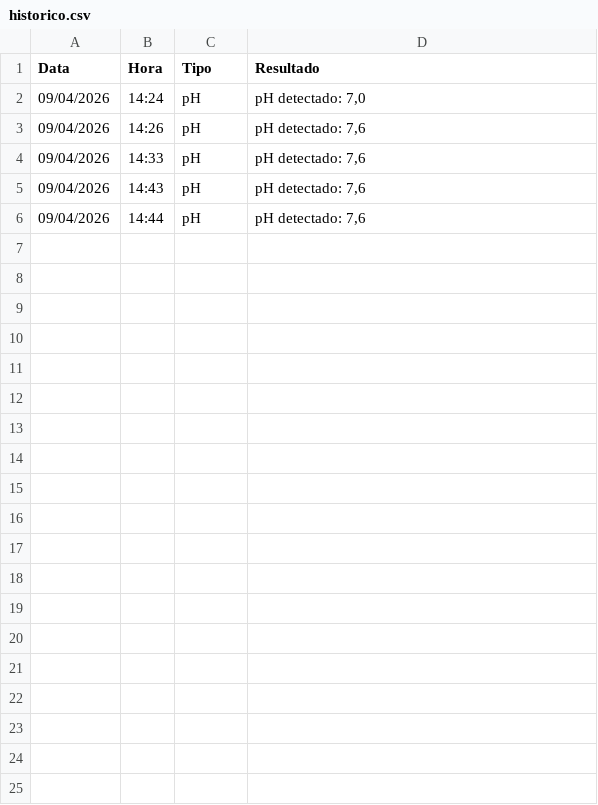
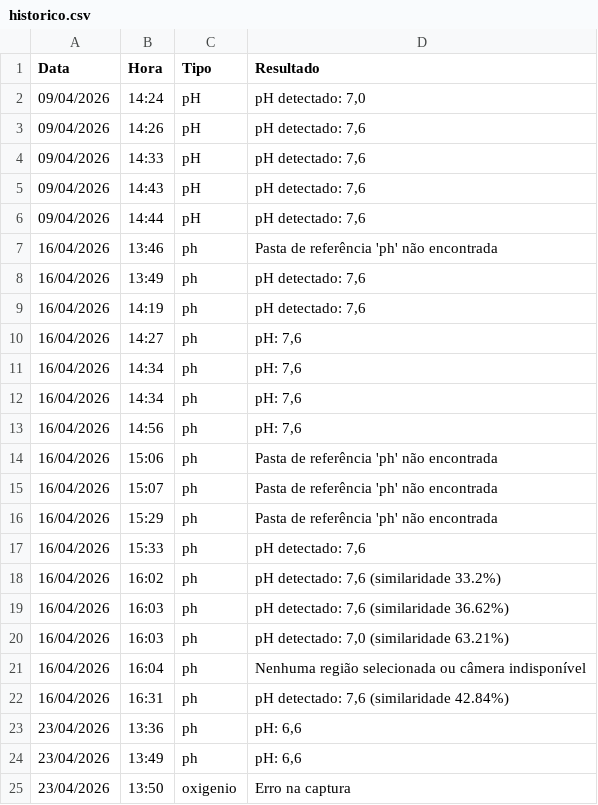
Before and after one commit to MuriloDevjr/Cod.PICTEC, a CSV file: app/src/historico.csv, drawn as a sheet; only a part is shown; the diff covers the shown part only; the diff names each change by its address in the sheet, - before the commit and + after, or states it on an @@ line.

```diff
--- a/app/src/historico.csv
+++ b/app/src/historico.csv
+row 7: 16/04/2026 | 13:46 | ph | Pasta de referência 'ph' não encontrada
+row 8: 16/04/2026 | 13:49 | ph | pH detectado: 7,6
+row 9: 16/04/2026 | 14:19 | ph | pH detectado: 7,6
+row 10: 16/04/2026 | 14:27 | ph | pH: 7,6
+row 11: 16/04/2026 | 14:34 | ph | pH: 7,6
+row 12: 16/04/2026 | 14:34 | ph | pH: 7,6
+row 13: 16/04/2026 | 14:56 | ph | pH: 7,6
+row 14: 16/04/2026 | 15:06 | ph | Pasta de referência 'ph' não encontrada
+row 15: 16/04/2026 | 15:07 | ph | Pasta de referência 'ph' não encontrada
+row 16: 16/04/2026 | 15:29 | ph | Pasta de referência 'ph' não encontrada
+row 17: 16/04/2026 | 15:33 | ph | pH detectado: 7,6
+row 18: 16/04/2026 | 16:02 | ph | pH detectado: 7,6 (similaridade 33.2%)
+row 19: 16/04/2026 | 16:03 | ph | pH detectado: 7,6 (similaridade 36.62%)
+row 20: 16/04/2026 | 16:03 | ph | pH detectado: 7,0 (similaridade 63.21%)
+row 21: 16/04/2026 | 16:04 | ph | Nenhuma região selecionada ou câmera indisponível
+row 22: 16/04/2026 | 16:31 | ph | pH detectado: 7,6 (similaridade 42.84%)
+row 23: 23/04/2026 | 13:36 | ph | pH: 6,6
+row 24: 23/04/2026 | 13:49 | ph | pH: 6,6
+row 25: 23/04/2026 | 13:50 | oxigenio | Erro na captura
```
Also changed, not shown: 28 added rows elsewhere in this file, app/historico.csv, 5 other files.
